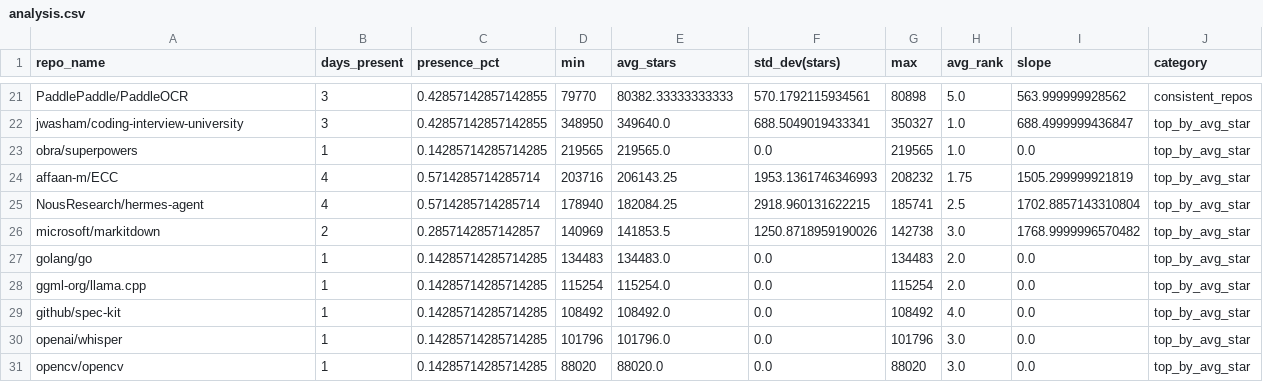
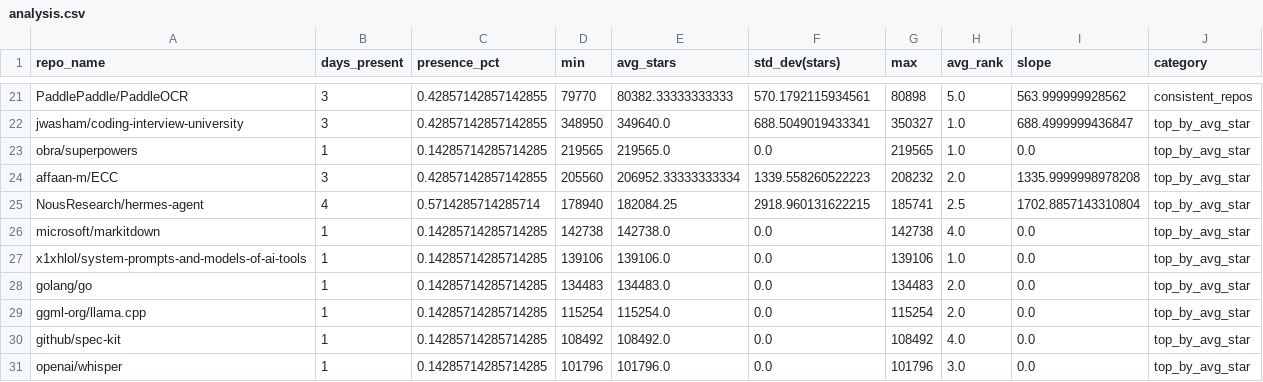
Before and after one commit to Sushil-Kumar-Sahoo/github_trending_tracker, a CSV file: outputs/analysis.csv, drawn as a sheet; only a part is shown, gaps mark what is left out; the diff covers the shown part only.

```diff
--- a/outputs/analysis.csv
+++ b/outputs/analysis.csv
@@ -23,5 +23,6 @@ jwasham/coding-interview-university,3,0.42857142857142855,348950,349640.0,688.50
 obra/superpowers,1,0.14285714285714285,219565,219565.0,0.0,219565,1.0,0.0,top_by_avg_star
-affaan-m/ECC,4,0.5714285714285714,203716,206143.25,1953.1361746346993,208232,1.75,1505.299999921819,top_by_avg_star
+affaan-m/ECC,3,0.42857142857142855,205560,206952.33333333334,1339.558260522223,208232,2.0,1335.9999998978208,top_by_avg_star
 NousResearch/hermes-agent,4,0.5714285714285714,178940,182084.25,2918.960131622215,185741,2.5,1702.8857143310804,top_by_avg_star
-microsoft/markitdown,2,0.2857142857142857,140969,141853.5,1250.8718959190026,142738,3.0,1768.9999996570482,top_by_avg_star
+microsoft/markitdown,1,0.14285714285714285,142738,142738.0,0.0,142738,4.0,0.0,top_by_avg_star
+x1xhlol/system-prompts-and-models-of-ai-tools,1,0.14285714285714285,139106,139106.0,0.0,139106,1.0,0.0,top_by_avg_star
 golang/go,1,0.14285714285714285,134483,134483.0,0.0,134483,2.0,0.0,top_by_avg_star
@@ -30,2 +31 @@ github/spec-kit,1,0.14285714285714285,108492,108492.0,0.0,108492,4.0,0.0,top_by_
 openai/whisper,1,0.14285714285714285,101796,101796.0,0.0,101796,3.0,0.0,top_by_avg_star
-opencv/opencv,1,0.14285714285714285,88020,88020.0,0.0,88020,3.0,0.0,top_by_avg_star
```
Also changed, not shown: 6 added rows, 6 removed rows and 14 edited cells elsewhere in this file, 2 other files.
